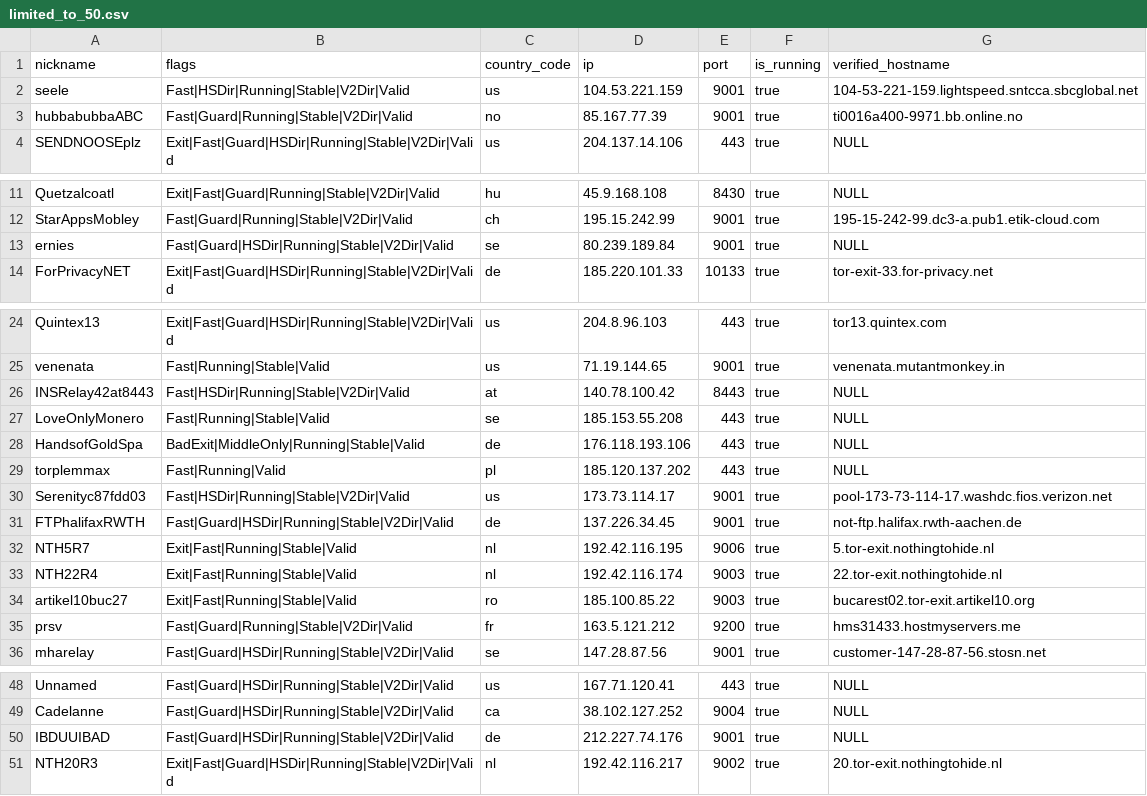
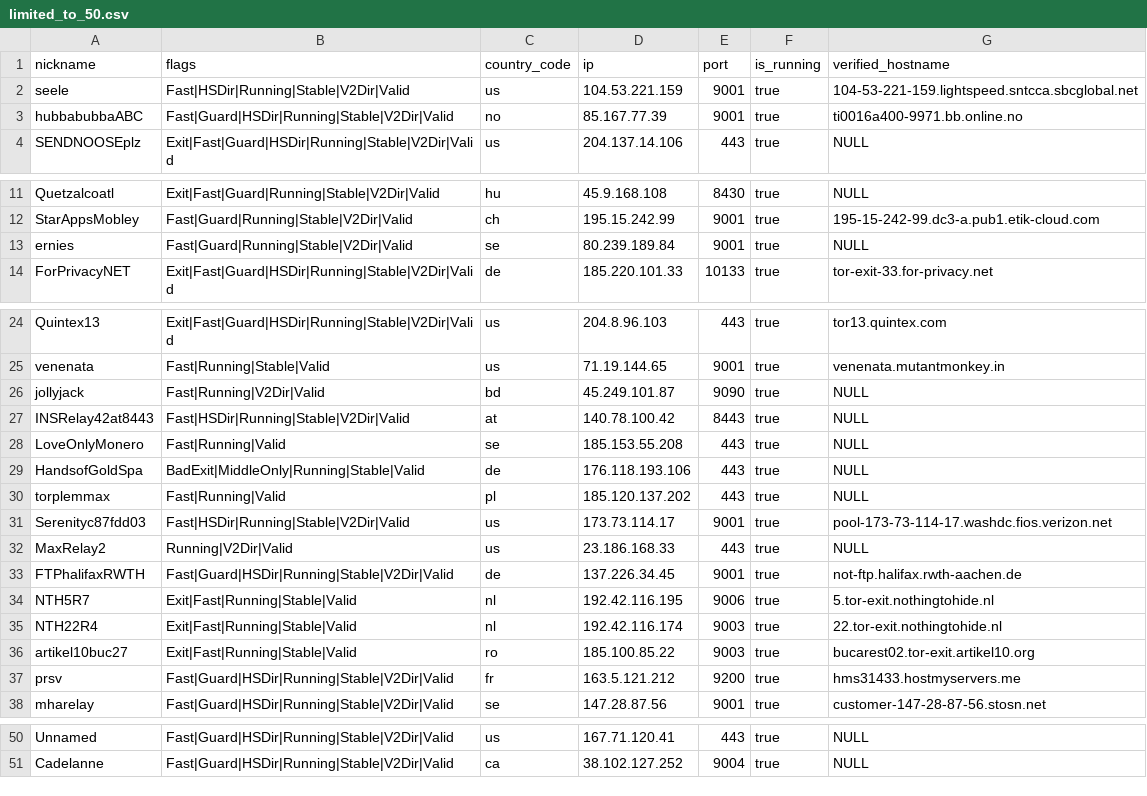
Before and after one commit to cgiamp/123-test-abort, a CSV file: limited_to_50.csv, drawn as a sheet; only a part is shown, gaps mark what is left out.

```diff
--- a/limited_to_50.csv
+++ b/limited_to_50.csv
@@ -2,3 +2,3 @@
 "seele","Fast|HSDir|Running|Stable|V2Dir|Valid","us","104.53.221.159","9001",true,"104-53-221-159.lightspeed.sntcca.sbcglobal.net"
-"hubbabubbaABC","Fast|Guard|Running|Stable|V2Dir|Valid","no","85.167.77.39","9001",true,"ti0016a400-9971.bb.online.no"
+"hubbabubbaABC","Fast|Guard|HSDir|Running|Stable|V2Dir|Valid","no","85.167.77.39","9001",true,"ti0016a400-9971.bb.online.no"
 "SENDNOOSEplz","Exit|Fast|Guard|HSDir|Running|Stable|V2Dir|Valid","us","204.137.14.106","443",true,"NULL"
@@ -12,3 +12,3 @@
 "StarAppsMobley","Fast|Guard|Running|Stable|V2Dir|Valid","ch","195.15.242.99","9001",true,"195-15-242-99.dc3-a.pub1.etik-cloud.com"
-"ernies","Fast|Guard|HSDir|Running|Stable|V2Dir|Valid","se","80.239.189.84","9001",true,"NULL"
+"ernies","Fast|Guard|Running|Stable|V2Dir|Valid","se","80.239.189.84","9001",true,"NULL"
 "ForPrivacyNET","Exit|Fast|Guard|HSDir|Running|Stable|V2Dir|Valid","de","185.220.101.33","10133",true,"tor-exit-33.for-privacy.net"
@@ -25,4 +25,5 @@
 "venenata","Fast|Running|Stable|Valid","us","71.19.144.65","9001",true,"venenata.mutantmonkey.in"
+"jollyjack","Fast|Running|V2Dir|Valid","bd","45.249.101.87","9090",true,"NULL"
 "INSRelay42at8443","Fast|HSDir|Running|Stable|V2Dir|Valid","at","140.78.100.42","8443",true,"NULL"
-"LoveOnlyMonero","Fast|Running|Stable|Valid","se","185.153.55.208","443",true,"NULL"
+"LoveOnlyMonero","Fast|Running|Valid","se","185.153.55.208","443",true,"NULL"
 "HandsofGoldSpa","BadExit|MiddleOnly|Running|Stable|Valid","de","176.118.193.106","443",true,"NULL"
@@ -30,2 +31,3 @@
 "Serenityc87fdd03","Fast|HSDir|Running|Stable|V2Dir|Valid","us","173.73.114.17","9001",true,"pool-173-73-114-17.washdc.fios.verizon.net"
+"MaxRelay2","Running|V2Dir|Valid","us","23.186.168.33","443",true,"NULL"
 "FTPhalifaxRWTH","Fast|Guard|HSDir|Running|Stable|V2Dir|Valid","de","137.226.34.45","9001",true,"not-ftp.halifax.rwth-aachen.de"
@@ -34,3 +36,3 @@
 "artikel10buc27","Exit|Fast|Running|Stable|Valid","ro","185.100.85.22","9003",true,"bucarest02.tor-exit.artikel10.org"
-"prsv","Fast|Guard|Running|Stable|V2Dir|Valid","fr","163.5.121.212","9200",true,"hms31433.hostmyservers.me"
+"prsv","Fast|Guard|HSDir|Running|Stable|V2Dir|Valid","fr","163.5.121.212","9200",true,"hms31433.hostmyservers.me"
 "mharelay","Fast|Guard|HSDir|Running|Stable|V2Dir|Valid","se","147.28.87.56","9001",true,"customer-147-28-87-56.stosn.net"
@@ -49,3 +51 @@
 "Cadelanne","Fast|Guard|HSDir|Running|Stable|V2Dir|Valid","ca","38.102.127.252","9004",true,"NULL"
-"IBDUUIBAD","Fast|Guard|HSDir|Running|Stable|V2Dir|Valid","de","212.227.74.176","9001",true,"NULL"
-"NTH20R3","Exit|Fast|Guard|HSDir|Running|Stable|V2Dir|Valid","nl","192.42.116.217","9002",true,"20.tor-exit.nothingtohide.nl"
```
Also changed, not shown: tor_feed.csv, 1 other file.
